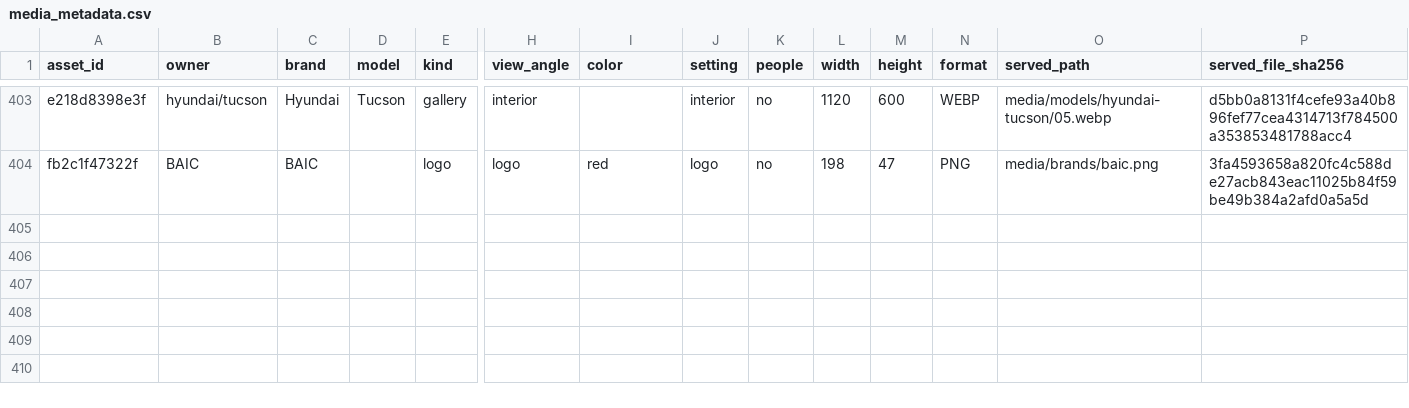
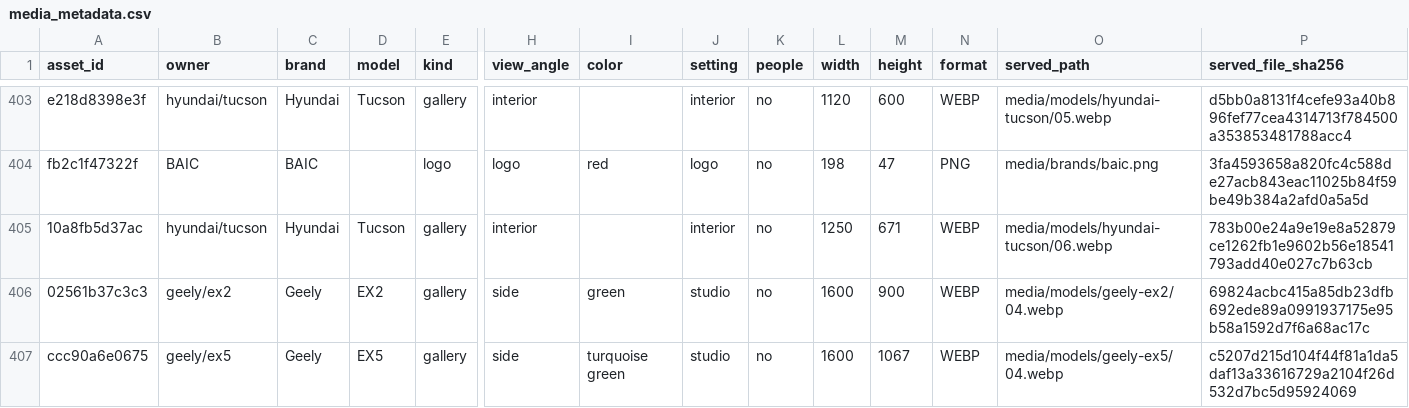
Before and after one commit to KingMega1/scratch, a CSV file: vehicle-data/registry/media_metadata.csv, drawn as a sheet; only a part is shown, gaps mark what is left out; rows hold the shown columns only; the diff names each change by its address in the sheet, - before the commit and + after, or states it on an @@ line.

```diff
--- a/vehicle-data/registry/media_metadata.csv
+++ b/vehicle-data/registry/media_metadata.csv
+row 405: 10a8fb5d37ac | hyundai/tucson | Hyundai | Tucson | gallery | interior |  | interior | no | 1250 | 671 | WEBP | media/models/hyundai-tucson/06.webp | 783b00e24a9e19e8a52879ce1262fb1e9602b56e18541793add40e027c7b63cb
+row 406: 02561b37c3c3 | geely/ex2 | Geely | EX2 | gallery | side | green | studio | no | 1600 | 900 | WEBP | media/models/geely-ex2/04.webp | 69824acbc415a85db23dfb692ede89a0991937175e95b58a1592d7f6a68ac17c
+row 407: ccc90a6e0675 | geely/ex5 | Geely | EX5 | gallery | side | turquoise green | studio | no | 1600 | 1067 | WEBP | media/models/geely-ex5/04.webp | c5207d215d104f44f81a1da5daf13a33616729a2104f26d532d7bc5d95924069
```
Also changed, not shown: vehicle-data/registry/media_accepted.csv, vehicle-data/review/u11_coverage.csv, 10 other files.
